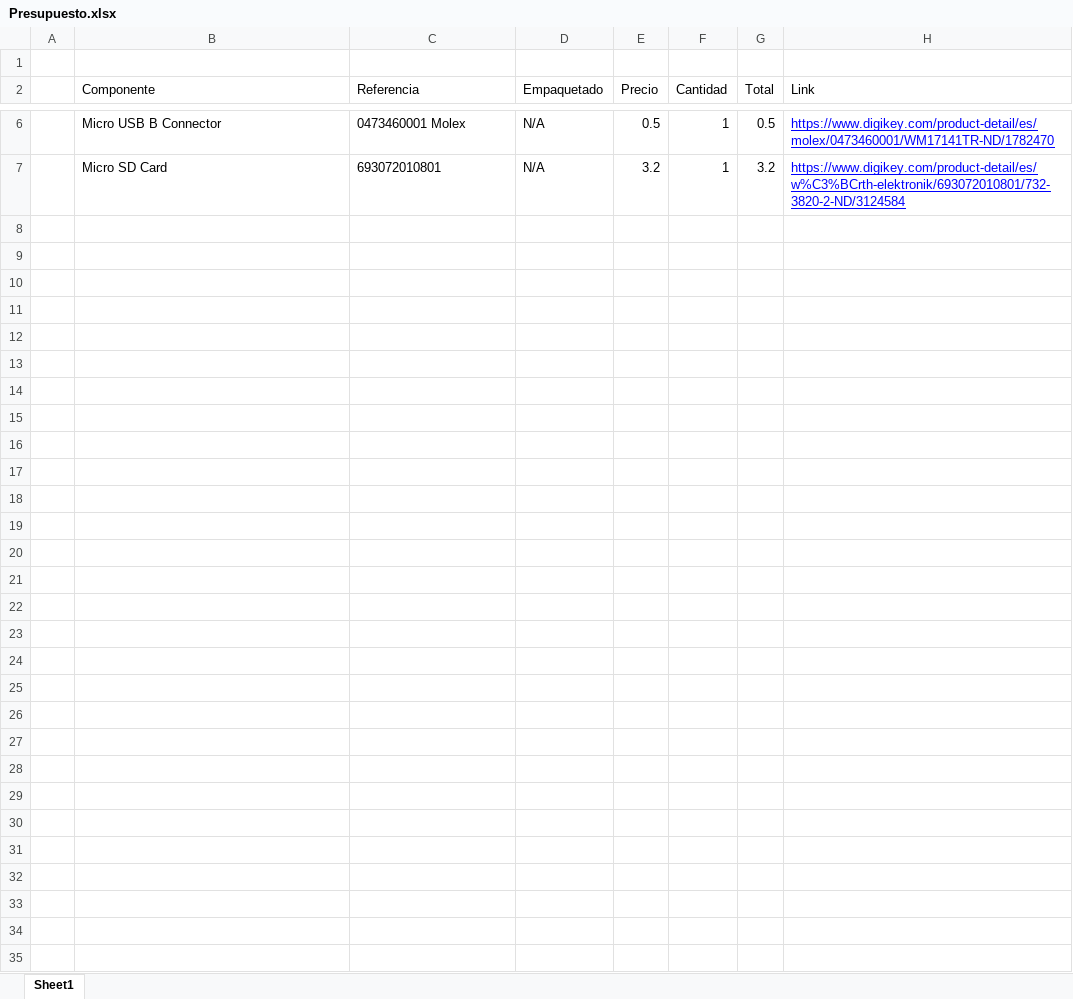
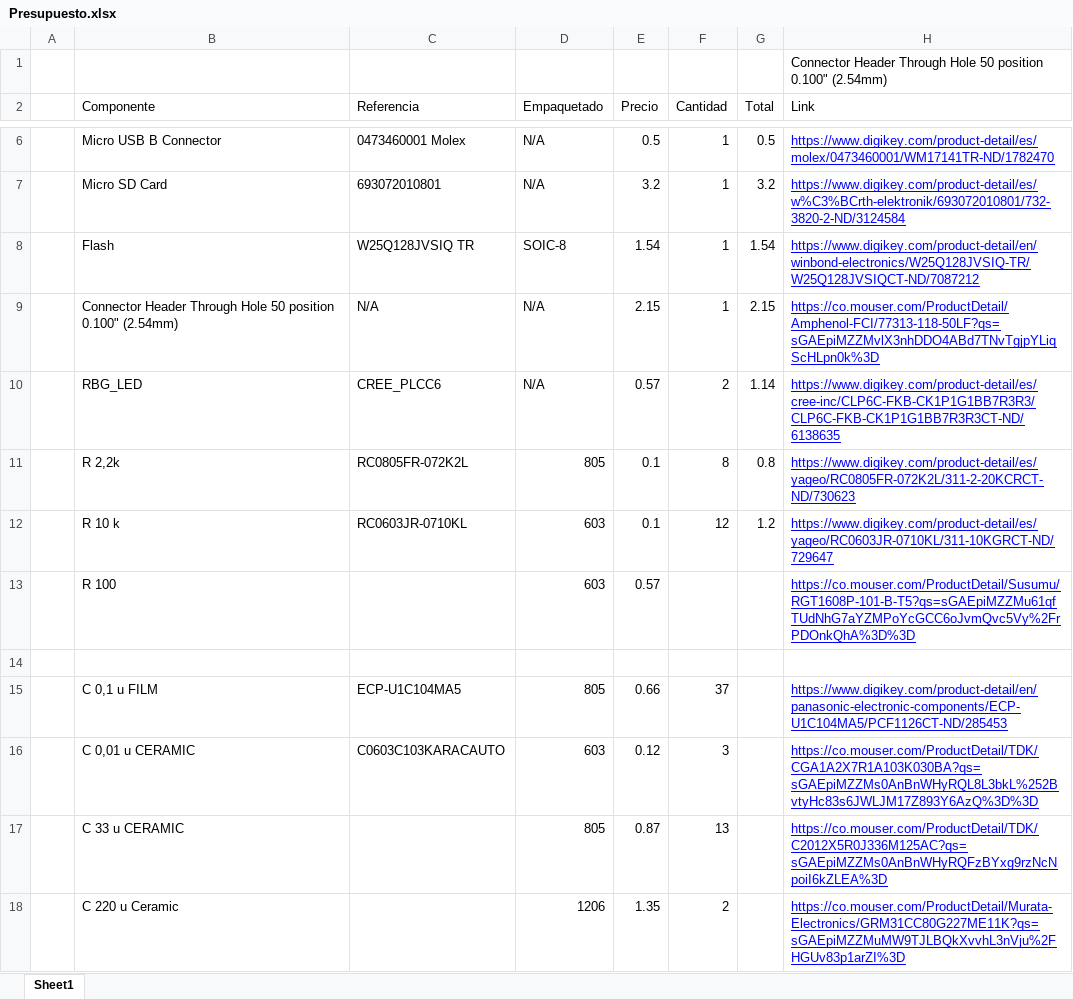
Before and after one commit to andref796/AICE, an Excel workbook: AICE/Presupuesto.xlsx, sheet Sheet1, drawn as a sheet; only a part is shown, gaps mark what is left out; values as stored, in another font and other column widths than the file's, no borders; the diff covers the shown part only; the diff names each change by its address in the sheet, - before the commit and + after, or states it on an @@ line.

```diff
--- a/AICE/Presupuesto.xlsx (sheet Sheet1)
+++ b/AICE/Presupuesto.xlsx (sheet Sheet1)
-H1 (Link): (empty)
+H1 (Link): Connector Header Through Hole 50 position 0.100" (2.54mm)
+row 8:  | Flash | W25Q128JVSIQ TR | SOIC-8 | 1.54 | 1 | 1.54 | https://www.digikey.com/product-detail/en/winbond-electronics/W25Q128JVSIQ-TR/W25Q128JVSIQCT-ND/7087212
+row 9:  | Connector Header Through Hole 50 position 0.100" (2.54mm) | N/A | N/A | 2.15 | 1 | 2.15 | https://co.mouser.com/ProductDetail/Amphenol-FCI/77313-118-50LF?qs=sGAEpiMZZMvlX3nhDDO4ABd7TNvTgjpYLiqScHLpn0k%3D
+row 10:  | RBG_LED | CREE_PLCC6 | N/A | 0.57 | 2 | 1.14 | https://www.digikey.com/product-detail/es/cree-inc/CLP6C-FKB-CK1P1G1BB7R3R3/CLP6C-FKB-CK1P1G1BB7R3R3CT-ND/6138635
+row 11:  | R 2,2k | RC0805FR-072K2L | 805 | 0.1 | 8 | 0.8 | https://www.digikey.com/product-detail/es/yageo/RC0805FR-072K2L/311-2-20KCRCT-ND/730623
+row 12:  | R 10 k | RC0603JR-0710KL | 603 | 0.1 | 12 | 1.2 | https://www.digikey.com/product-detail/es/yageo/RC0603JR-0710KL/311-10KGRCT-ND/729647
+row 13:  | R 100 |  | 603 | 0.57 |  |  | https://co.mouser.com/ProductDetail/Susumu/RGT1608P-101-B-T5?qs=sGAEpiMZZMu61qfTUdNhG7aYZMPoYcGCC6oJvmQvc5Vy%2FrPDOnkQhA%3D%3D
+row 14: (empty)
+row 15:  | C 0,1 u FILM | ECP-U1C104MA5 | 805 | 0.66 | 37 |  | https://www.digikey.com/product-detail/en/panasonic-electronic-components/ECP-U1C104MA5/PCF1126CT-ND/285453
+row 16:  | C 0,01 u CERAMIC | C0603C103KARACAUTO | 603 | 0.12 | 3 |  | https://co.mouser.com/ProductDetail/TDK/CGA1A2X7R1A103K030BA?qs=sGAEpiMZZMs0AnBnWHyRQL8L3bkL%252BvtyHc83s6JWLJM17Z893Y6AzQ%3D%3D
+row 17:  | C 33 u CERAMIC |  | 805 | 0.87 | 13 |  | https://co.mouser.com/ProductDetail/TDK/C2012X5R0J336M125AC?qs=sGAEpiMZZMs0AnBnWHyRQFzBYxg9rzNcNpoiI6kZLEA%3D
+row 18:  | C 220 u Ceramic |  | 1206 | 1.35 | 2 |  | https://co.mouser.com/ProductDetail/Murata-Electronics/GRM31CC80G227ME11K?qs=sGAEpiMZZMuMW9TJLBQkXvvhL3nVju%2FHGUv83p1arZI%3D
```
Also changed, not shown: 10 added rows elsewhere in this sheet, 14 other files.
